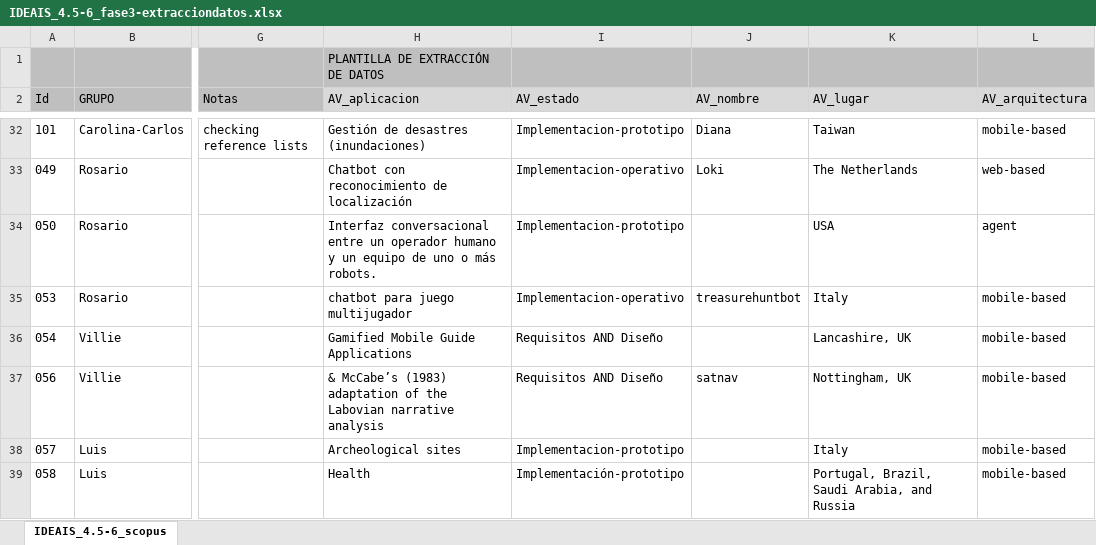
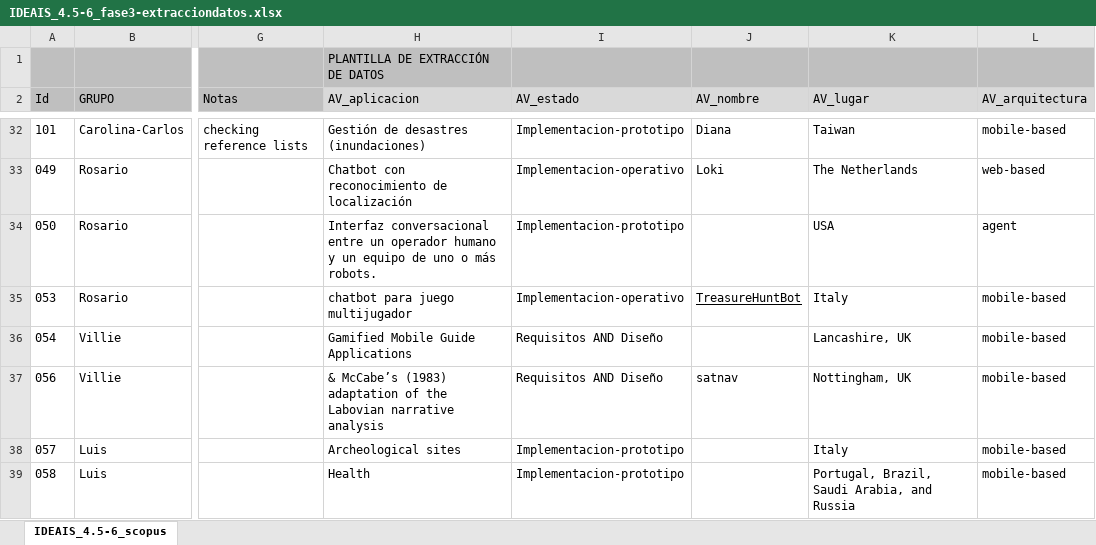
Before and after one commit to cgranell/ideais-scopingreview-2019, an Excel workbook: data-raw/IDEAIS_4.5-6_fase3-extracciondatos.xlsx, sheet IDEAIS_4.5-6_scopus, drawn as a sheet; only a part is shown, gaps mark what is left out; values as stored, in another font and other column widths than the file's, no borders; charts and pictures and conditional formats not drawn; the diff names each change by its address in the sheet, - before the commit and + after, or states it on an @@ line.

Commit message:
update extracted data

```diff
--- a/data-raw/IDEAIS_4.5-6_fase3-extracciondatos.xlsx (sheet IDEAIS_4.5-6_scopus)
+++ b/data-raw/IDEAIS_4.5-6_fase3-extracciondatos.xlsx (sheet IDEAIS_4.5-6_scopus)
-J35 (AV_nombre): treasurehuntbot
+J35 (AV_nombre): TreasureHuntBot
-J35 underline: off
+J35 underline: on
-I39 (AV_estado): Implementación-prototipo
+I39 (AV_estado): Implementacion-prototipo
```
Also changed, not shown: 2 other files.
